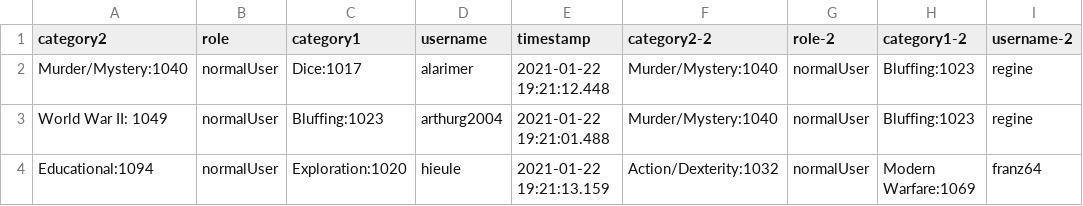
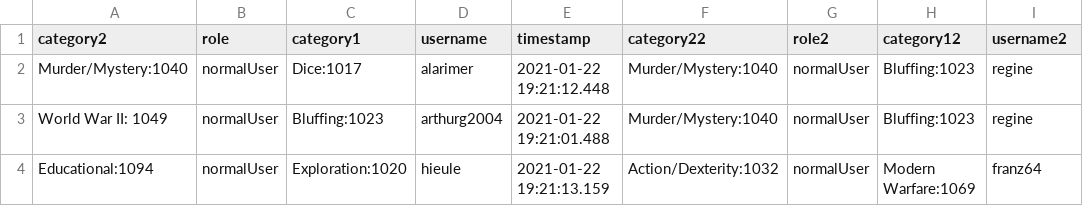
Before and after one commit to leonardopoggiani/Large-Scale-Project, a CSV file: dataset/neo4j/follow.csv, drawn as a sheet; only a part is shown.

```diff
--- a/dataset/neo4j/follow.csv
+++ b/dataset/neo4j/follow.csv
@@ -1,2 +1,2 @@
-category2,role,category1,username,timestamp,category2-2,role-2,category1-2,username-2
+category2,role,category1,username,timestamp,category22,role2,category12,username2
 Murder/Mystery:1040,normalUser,Dice:1017,alarimer,2021-01-22 19:21:12.448,Murder/Mystery:1040,normalUser,Bluffing:1023,regine
```
Also changed, not shown: dataset/neo4j/rated.csv, 2 other files.
